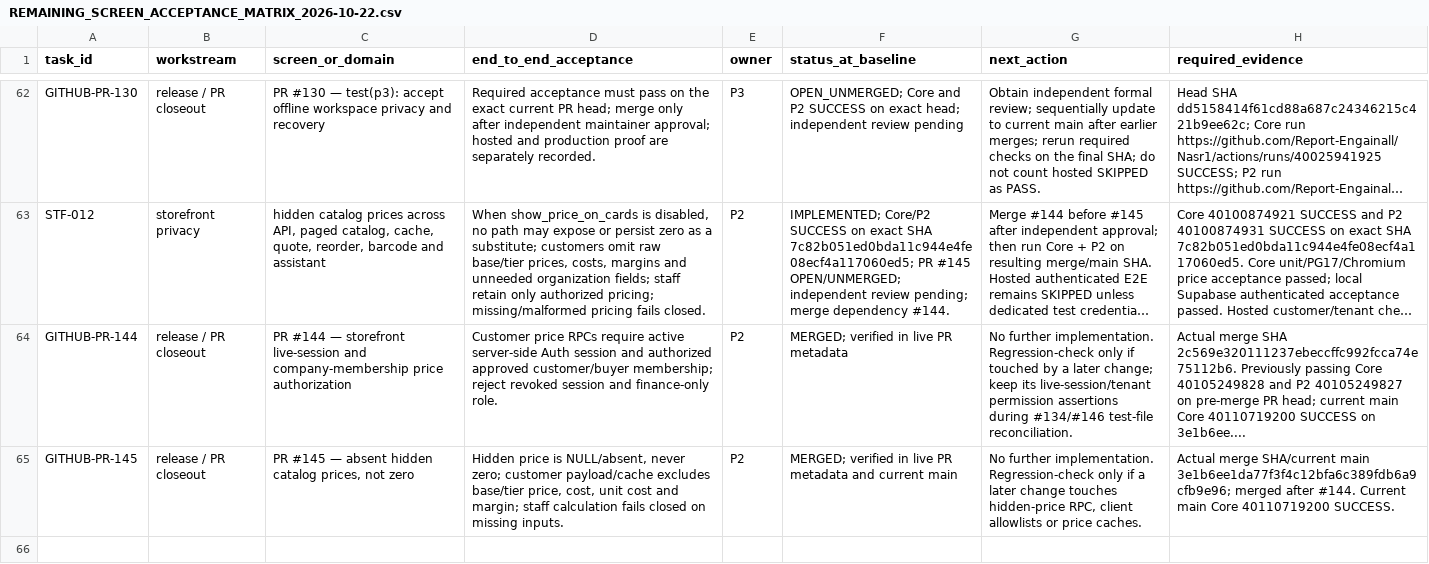
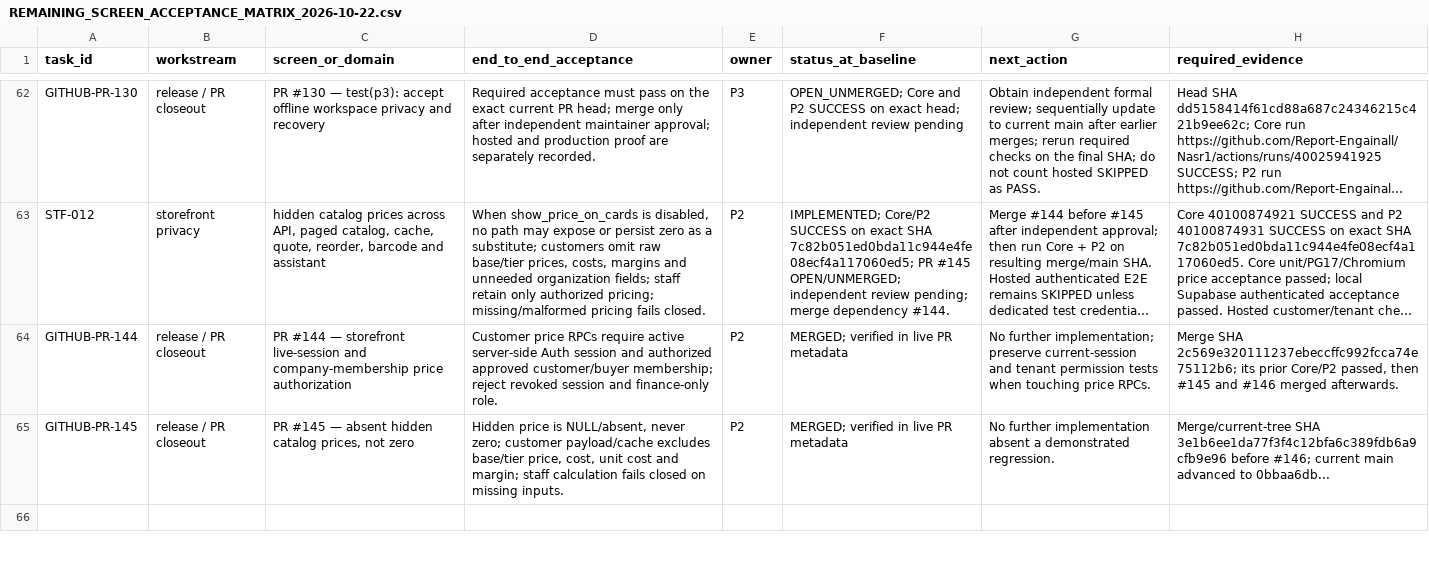
Before and after one commit to Report-Engainall/Nasr1, a CSV file: docs/bolt-source-reconciliation/REMAINING_SCREEN_ACCEPTANCE_MATRIX_2026-10-22.csv, drawn as a sheet; only a part is shown, gaps mark what is left out; long unchanged cells end in …; the diff covers the shown part only; the diff names each change by its address in the sheet, - before the commit and + after, or states it on an @@ line.

Commit message:
docs(acceptance): mark #146 merged and track quote coverage replacement

```diff
--- a/docs/bolt-source-reconciliation/REMAINING_SCREEN_ACCEPTANCE_MATRIX_2026-10-22.csv
+++ b/docs/bolt-source-reconciliation/REMAINING_SCREEN_ACCEPTANCE_MATRIX_2026-10-22.csv
-G64 (next_action): No further implementation. Regression-check only if touched by a later change; keep its live-session/tenant permission assertions during #134/#146 test-file reconciliation.
+G64 (next_action): No further implementation; preserve current-session and tenant permission tests when touching price RPCs.
-H64 (required_evidence): Actual merge SHA 2c569e320111237ebeccffc992fcca74e75112b6. Previously passing Core 40105249828 and P2 40105249827 on pre-merge PR head; current main Core 40110719200 SUCCESS on 3e1b6ee....
+H64 (required_evidence): Merge SHA 2c569e320111237ebeccffc992fcca74e75112b6; its prior Core/P2 passed, then #145 and #146 merged afterwards.
-F65 (status_at_baseline): MERGED; verified in live PR metadata and current main
+F65 (status_at_baseline): MERGED; verified in live PR metadata
-G65 (next_action): No further implementation. Regression-check only if a later change touches hidden-price RPC, client allowlists or price caches.
+G65 (next_action): No further implementation absent a demonstrated regression.
-H65 (required_evidence): Actual merge SHA/current main 3e1b6ee1da77f3f4c12bfa6c389fdb6a9cfb9e96; merged after #144. Current main Core 40110719200 SUCCESS.
+H65 (required_evidence): Merge/current-tree SHA 3e1b6ee1da77f3f4c12bfa6c389fdb6a9cfb9e96 before #146; current main advanced to 0bbaa6db...
```
Also changed, not shown: 2 added rows and 24 edited cells elsewhere in this file.
